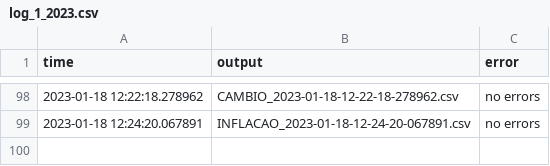
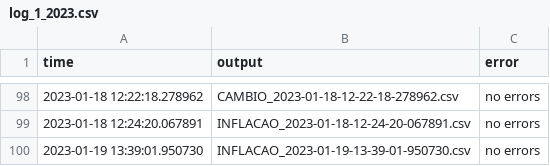
Before and after one commit to aruasouza/CTG_2, a CSV file: log_1_2023.csv, drawn as a sheet; only a part is shown, gaps mark what is left out.

```diff
--- a/log_1_2023.csv
+++ b/log_1_2023.csv
@@ -99 +99,2 @@ time,output,error
 2023-01-18 12:24:20.067891,INFLACAO_2023-01-18-12-24-20-067891.csv,no errors
+2023-01-19 13:39:01.950730,INFLACAO_2023-01-19-13-39-01-950730.csv,no errors
```
Also changed, not shown: records.csv, 1 other file.
